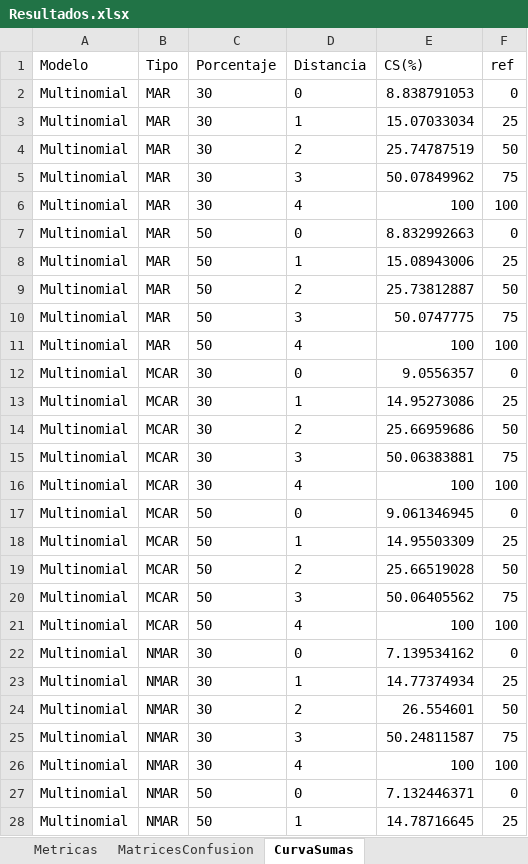
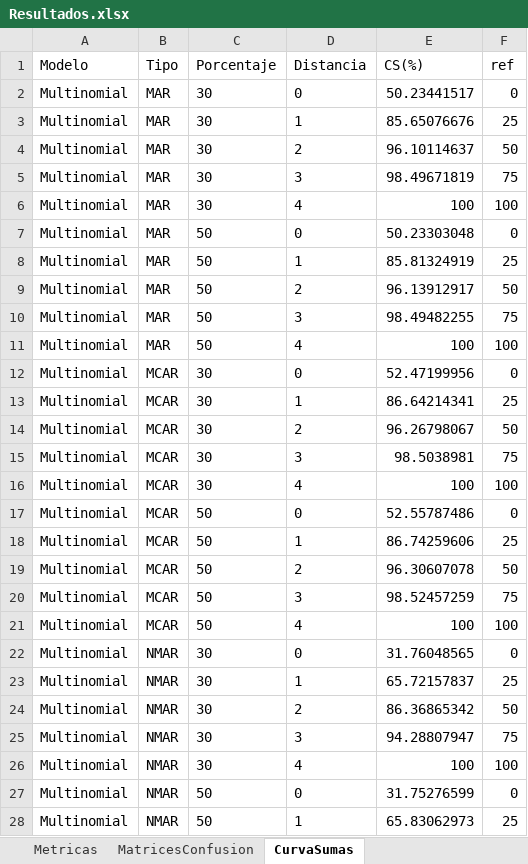
Before and after one commit to vcardonas/imputacion-likert, an Excel workbook: output/Resultados.xlsx, sheet CurvaSumas, drawn as a sheet; only a part is shown; values as stored, in another font and other column widths than the file's, no borders; the diff covers the shown part only; the diff names each change by its address in the sheet, - before the commit and + after, or states it on an @@ line.

```diff
--- a/output/Resultados.xlsx (sheet CurvaSumas)
+++ b/output/Resultados.xlsx (sheet CurvaSumas)
-E2 (CS(%)): 8.838791053
+E2 (CS(%)): 50.23441517
-E3 (CS(%)): 15.07033034
+E3 (CS(%)): 85.65076676
-E4 (CS(%)): 25.74787519
+E4 (CS(%)): 96.10114637
-E5 (CS(%)): 50.07849962
+E5 (CS(%)): 98.49671819
-E7 (CS(%)): 8.832992663
+E7 (CS(%)): 50.23303048
-E8 (CS(%)): 15.08943006
+E8 (CS(%)): 85.81324919
-E9 (CS(%)): 25.73812887
+E9 (CS(%)): 96.13912917
-E10 (CS(%)): 50.0747775
+E10 (CS(%)): 98.49482255
-E12 (CS(%)): 9.0556357
+E12 (CS(%)): 52.47199956
-E13 (CS(%)): 14.95273086
+E13 (CS(%)): 86.64214341
-E14 (CS(%)): 25.66959686
+E14 (CS(%)): 96.26798067
-E15 (CS(%)): 50.06383881
+E15 (CS(%)): 98.5038981
-E17 (CS(%)): 9.061346945
+E17 (CS(%)): 52.55787486
-E18 (CS(%)): 14.95503309
+E18 (CS(%)): 86.74259606
-E19 (CS(%)): 25.66519028
+E19 (CS(%)): 96.30607078
-E20 (CS(%)): 50.06405562
+E20 (CS(%)): 98.52457259
-E22 (CS(%)): 7.139534162
+E22 (CS(%)): 31.76048565
-E23 (CS(%)): 14.77374934
+E23 (CS(%)): 65.72157837
-E24 (CS(%)): 26.554601
+E24 (CS(%)): 86.36865342
-E25 (CS(%)): 50.24811587
+E25 (CS(%)): 94.28807947
-E27 (CS(%)): 7.132446371
+E27 (CS(%)): 31.75276599
-E28 (CS(%)): 14.78716645
+E28 (CS(%)): 65.83062973
```
Also changed, not shown: 26 edited cells elsewhere in this sheet, 3 other files.
